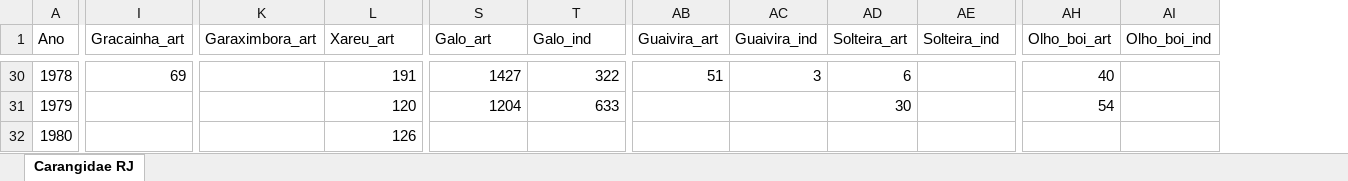
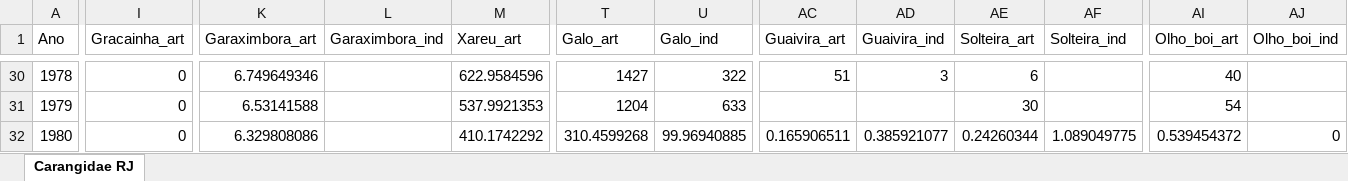
Before and after one commit to Drenanrib/Reconstrucao_Final, an Excel workbook: Desagregado/R_RJ_Reconstrucao_Carangidae_2024_08_07.xlsx, sheet Carangidae RJ, drawn as a sheet; only a part is shown, gaps mark what is left out; values as stored, in another font and other column widths than the file's, no cell formats; addresses are those after the commit; the diff covers the shown part only; the diff names each change by its address in the sheet, - before the commit and + after, or states it on an @@ line.

```diff
--- a/Desagregado/R_RJ_Reconstrucao_Carangidae_2024_08_07.xlsx (sheet Carangidae RJ)
+++ b/Desagregado/R_RJ_Reconstrucao_Carangidae_2024_08_07.xlsx (sheet Carangidae RJ)
+column L (Garaximbora_ind), empty
-I30 (Gracainha_art): 69
+I30 (Gracainha_art): 0
-K30 (Garaximbora_art): (empty)
+K30 (Garaximbora_art): 6.749649346
-M30 (Xareu_art): 191
+M30 (Xareu_art): 622.9584596
-I31:I32 (Gracainha_art): (empty)
+I31:I32 (Gracainha_art): 0
-K31 (Garaximbora_art): (empty)
+K31 (Garaximbora_art): 6.53141588
-M31 (Xareu_art): 120
+M31 (Xareu_art): 537.9921353
-K32 (Garaximbora_art): (empty)
+K32 (Garaximbora_art): 6.329808086
-M32 (Xareu_art): 126
+M32 (Xareu_art): 410.1742292
-T32 (Galo_art): (empty)
+T32 (Galo_art): 310.4599268
-U32 (Galo_ind): (empty)
+U32 (Galo_ind): 99.96940885
-AC32 (Guaivira_art): (empty)
+AC32 (Guaivira_art): 0.165906511
-AD32 (Guaivira_ind): (empty)
+AD32 (Guaivira_ind): 0.385921077
-AE32 (Solteira_art): (empty)
+AE32 (Solteira_art): 0.24260344
-AF32 (Solteira_ind): (empty)
+AF32 (Solteira_ind): 1.089049775
-AI32 (Olho_boi_art): (empty)
+AI32 (Olho_boi_art): 0.539454372
-AJ32 (Olho_boi_ind): (empty)
+AJ32 (Olho_boi_ind): 0
```
Also changed, not shown: 288 edited cells elsewhere in this sheet, cell formats, formulas that keep their value, propor/Tarefa_4_prop.xlsx, 21 other files.
